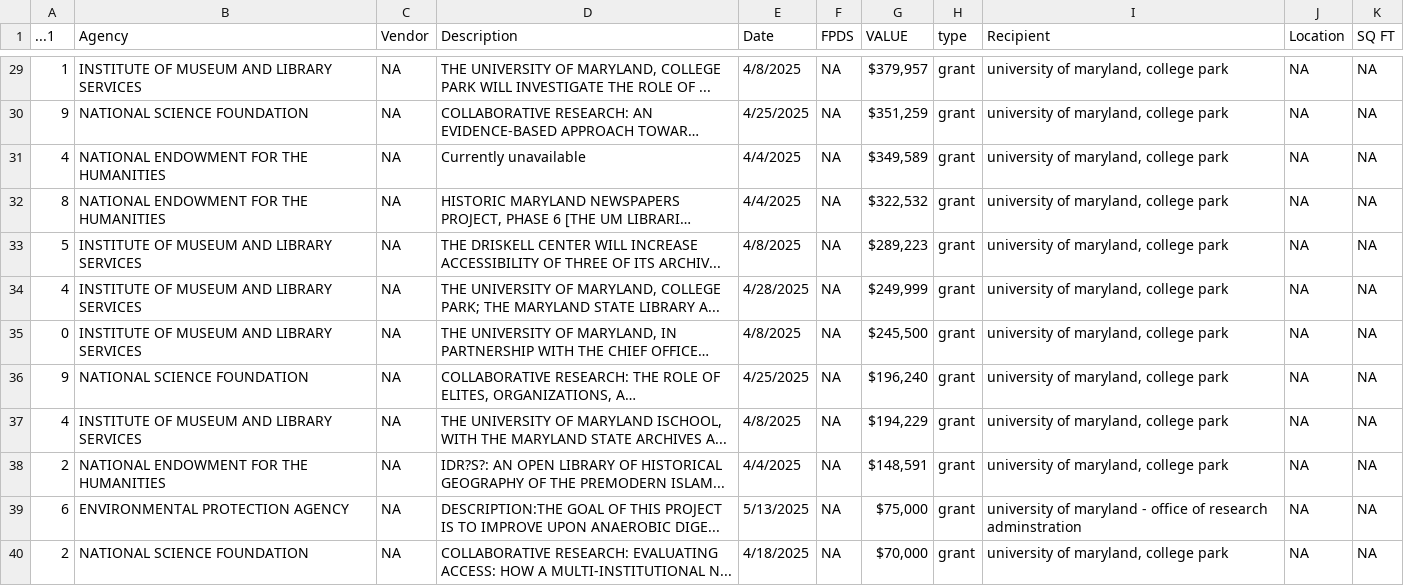
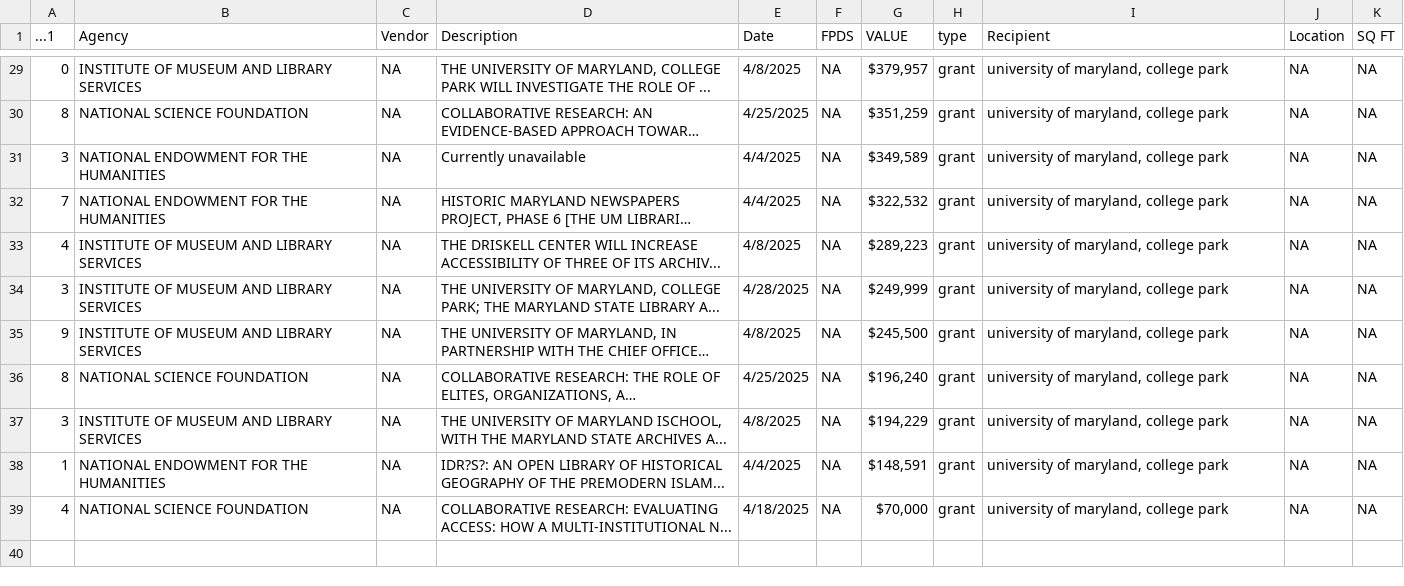
Before and after one commit to diamondback-data-desk/doge_scraper, a CSV file: data/umd_cuts.csv, drawn as a sheet; only a part is shown, gaps mark what is left out; long unchanged cells end in …; removed rows and columns are numbered as before the commit, all else as after; the diff covers the shown part only; the diff names each change by its address in the sheet, - before the commit and + after, or states it on an @@ line.

```diff
--- a/data/umd_cuts.csv
+++ b/data/umd_cuts.csv
-A29 (...1): 1
+A29 (...1): 0
-A30 (...1): 9
+A30 (...1): 8
-A31 (...1): 4
+A31 (...1): 3
-A32 (...1): 8
+A32 (...1): 7
-A33 (...1): 5
+A33 (...1): 4
-A34 (...1): 4
+A34 (...1): 3
-A35 (...1): 0
+A35 (...1): 9
-A36 (...1): 9
+A36 (...1): 8
-A37 (...1): 4
+A37 (...1): 3
-A38 (...1): 2
+A38 (...1): 1
-row 39: 6 | ENVIRONMENTAL PROTECTION AGENCY | NA | DESCRIPTION:THE GOAL OF THIS PROJECT IS TO IMPROVE UPON ANAEROBIC DIGE... | 5/13/2025 | NA | $75,000 | grant | university of maryland - office of research adminstration | NA | NA
-A39 (...1): 2
+A39 (...1): 4
```
Also changed, not shown: 24 edited cells elsewhere in this file.
